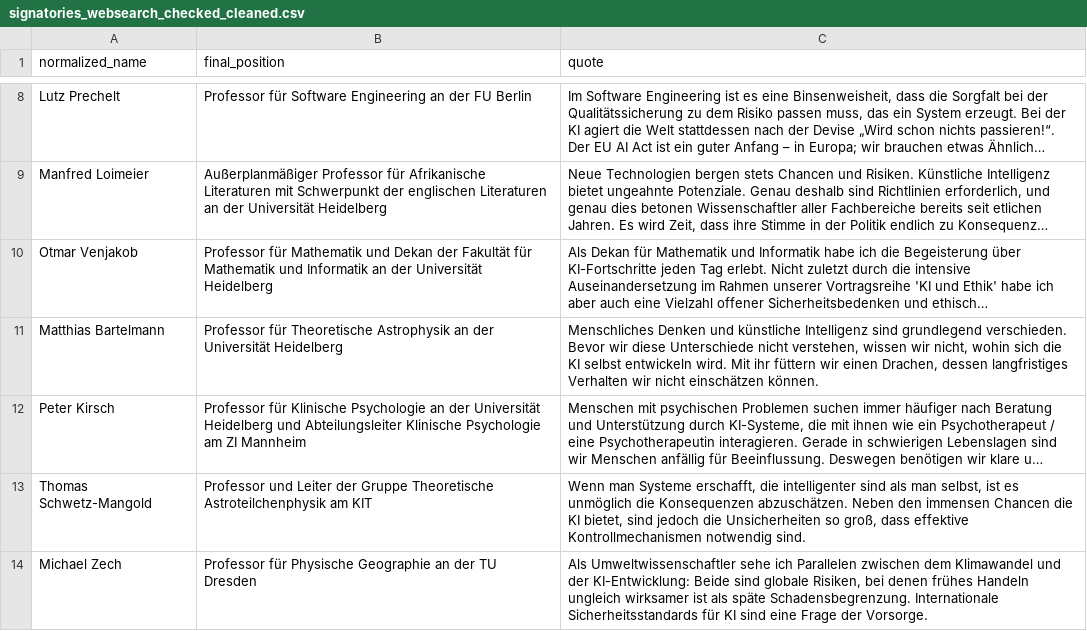
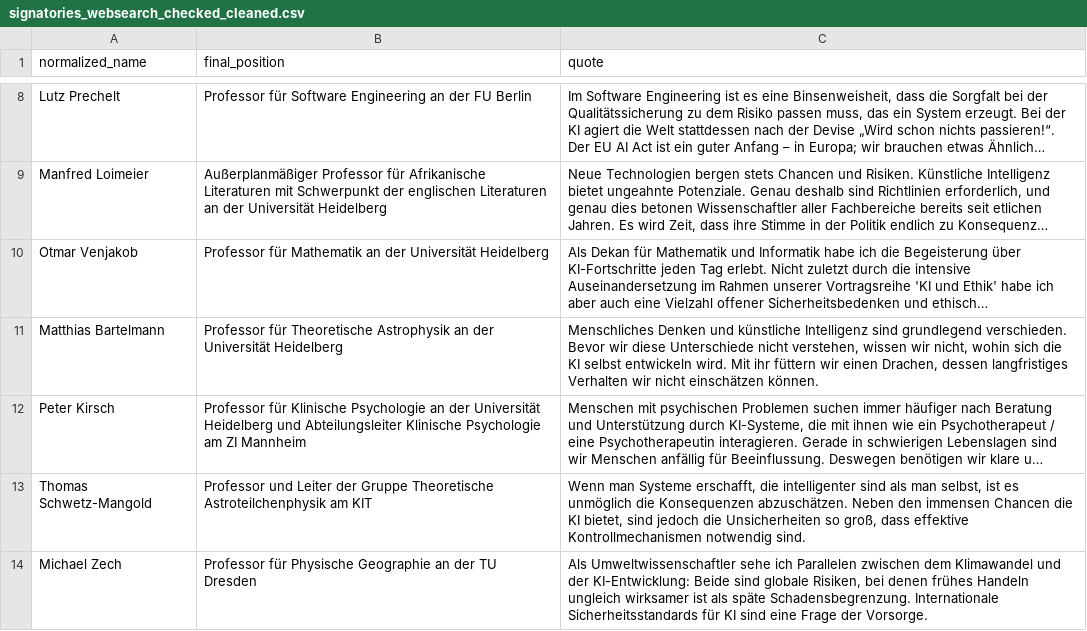
Before and after one commit to SimonSkade1/PauseAI-Germany-Website, a CSV file: scripts/signatories_websearch_checked_cleaned.csv, drawn as a sheet; only a part is shown, gaps mark what is left out; long unchanged cells end in …; the diff names each change by its address in the sheet, - before the commit and + after, or states it on an @@ line.

Commit message:
fix venjakob not dekan

```diff
--- a/scripts/signatories_websearch_checked_cleaned.csv
+++ b/scripts/signatories_websearch_checked_cleaned.csv
-B10 (final_position): …für Mathematik und Dekan der Fakultät für Mathematik und Informatik an der…
+B10 (final_position): …für Mathematik an der…
```
